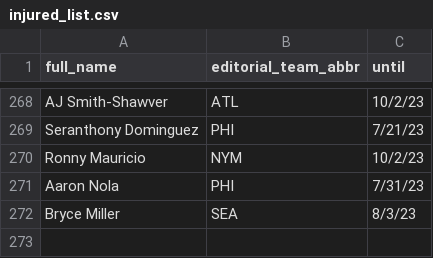
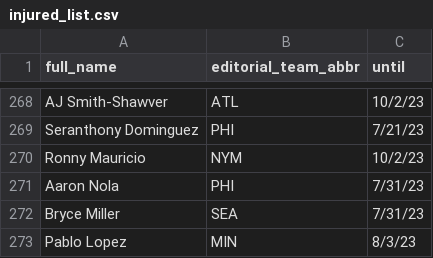
Before and after one commit to tefirman/FantasySports, a CSV file: res/baseball/injured_list.csv, drawn as a sheet; only a part is shown, gaps mark what is left out.

Commit message:
Adding Pablo Lopez for a test

```diff
--- a/res/baseball/injured_list.csv
+++ b/res/baseball/injured_list.csv
@@ -271,2 +271,3 @@ Ronny Mauricio,NYM,10/2/23
 Aaron Nola,PHI,7/31/23
-Bryce Miller,SEA,8/3/23
+Bryce Miller,SEA,7/31/23
+Pablo Lopez,MIN,8/3/23
```
